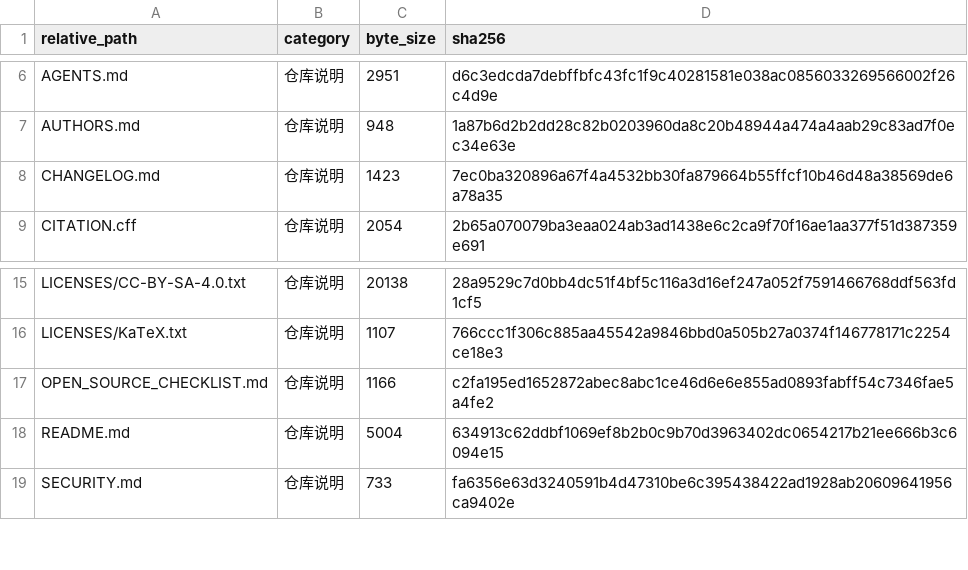
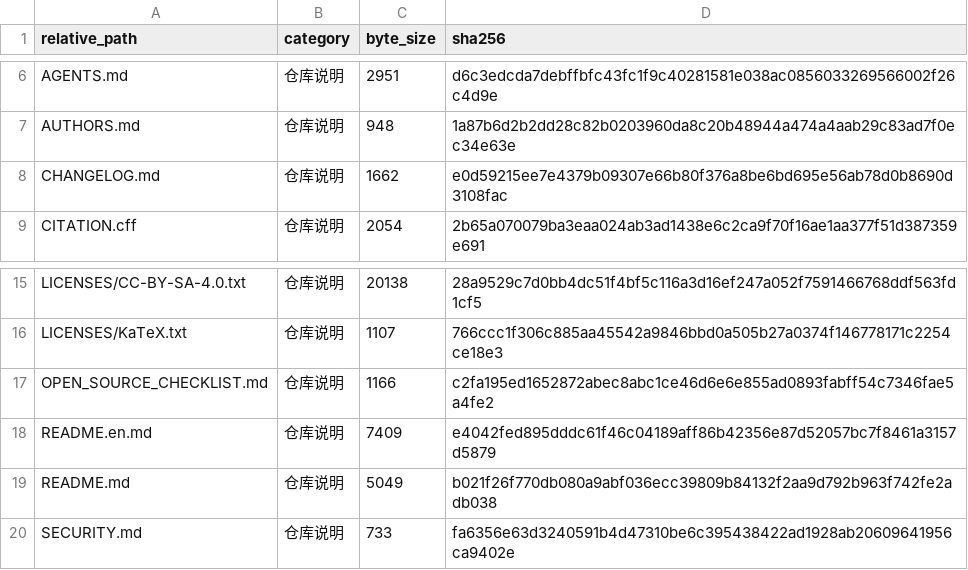
Before and after one commit to HNNUYUXUAN/anhui-rural-survey, a CSV file: MANIFEST.csv, drawn as a sheet; only a part is shown, gaps mark what is left out.

```diff
--- a/MANIFEST.csv
+++ b/MANIFEST.csv
@@ -7,3 +7,3 @@ AGENTS.md,仓库说明,2951,d6c3edcda7debffbfc43fc1f9c40281581e038ac085603326956
 AUTHORS.md,仓库说明,948,1a87b6d2b2dd28c82b0203960da8c20b48944a474a4aab29c83ad7f0ec34e63e
-CHANGELOG.md,仓库说明,1423,7ec0ba320896a67f4a4532bb30fa879664b55ffcf10b46d48a38569de6a78a35
+CHANGELOG.md,仓库说明,1662,e0d59215ee7e4379b09307e66b80f376a8be6bd695e56ab78d0b8690d3108fac
 CITATION.cff,仓库说明,2054,2b65a070079ba3eaa024ab3ad1438e6c2ca9f70f16ae1aa377f51d387359e691
@@ -17,3 +17,4 @@ LICENSES/KaTeX.txt,仓库说明,1107,766ccc1f306c885aa45542a9846bbd0a505b27a0374
 OPEN_SOURCE_CHECKLIST.md,仓库说明,1166,c2fa195ed1652872abec8abc1ce46d6e6e855ad0893fabff54c7346fae5a4fe2
-README.md,仓库说明,5004,634913c62ddbf1069ef8b2b0c9b70d3963402dc0654217b21ee666b3c6094e15
+README.en.md,仓库说明,7409,e4042fed895dddc61f46c04189aff86b42356e87d52057bc7f8461a3157d5879
+README.md,仓库说明,5049,b021f26f770db080a9abf036ecc39809b84132f2aa9d792b963f742fe2adb038
 SECURITY.md,仓库说明,733,fa6356e63d3240591b4d47310be6c395438422ad1928ab20609641956ca9402e
```
Also changed, not shown: 4 other files.
